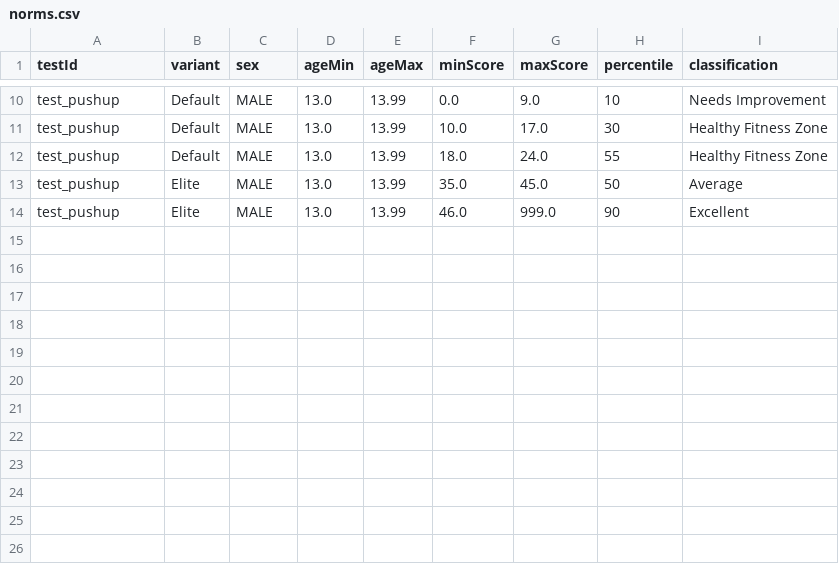
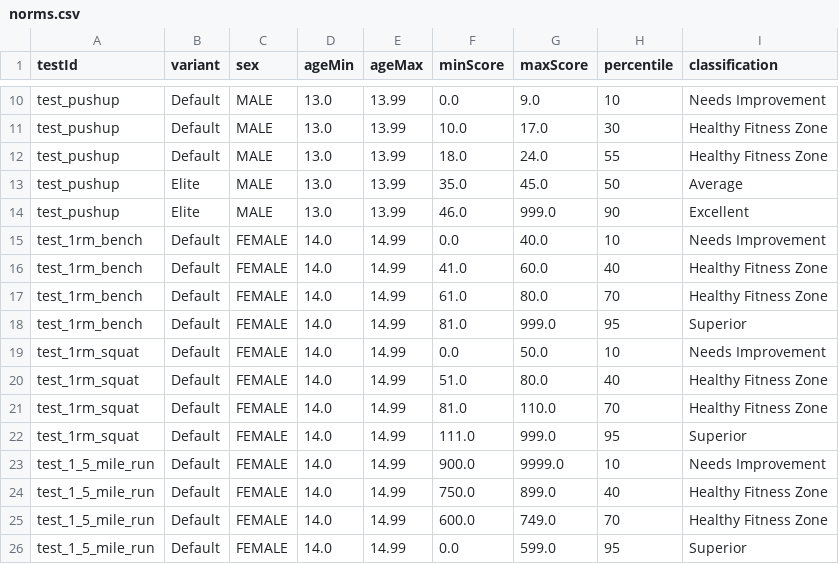
Before and after one commit to vamshigunda-star/Alearning, a CSV file: src/main/assets/norms.csv, drawn as a sheet; only a part is shown, gaps mark what is left out.

```diff
--- a/src/main/assets/norms.csv
+++ b/src/main/assets/norms.csv
@@ -14 +14,13 @@ test_pushup,Elite,MALE,13.0,13.99,35.0,45.0,50,Average
 test_pushup,Elite,MALE,13.0,13.99,46.0,999.0,90,Excellent
+test_1rm_bench,Default,FEMALE,14.0,14.99,0.0,40.0,10,Needs Improvement
+test_1rm_bench,Default,FEMALE,14.0,14.99,41.0,60.0,40,Healthy Fitness Zone
+test_1rm_bench,Default,FEMALE,14.0,14.99,61.0,80.0,70,Healthy Fitness Zone
+test_1rm_bench,Default,FEMALE,14.0,14.99,81.0,999.0,95,Superior
+test_1rm_squat,Default,FEMALE,14.0,14.99,0.0,50.0,10,Needs Improvement
+test_1rm_squat,Default,FEMALE,14.0,14.99,51.0,80.0,40,Healthy Fitness Zone
+test_1rm_squat,Default,FEMALE,14.0,14.99,81.0,110.0,70,Healthy Fitness Zone
+test_1rm_squat,Default,FEMALE,14.0,14.99,111.0,999.0,95,Superior
+test_1_5_mile_run,Default,FEMALE,14.0,14.99,900.0,9999.0,10,Needs Improvement
+test_1_5_mile_run,Default,FEMALE,14.0,14.99,750.0,899.0,40,Healthy Fitness Zone
+test_1_5_mile_run,Default,FEMALE,14.0,14.99,600.0,749.0,70,Healthy Fitness Zone
+test_1_5_mile_run,Default,FEMALE,14.0,14.99,0.0,599.0,95,Superior
```
Also changed, not shown: 9 other files.
